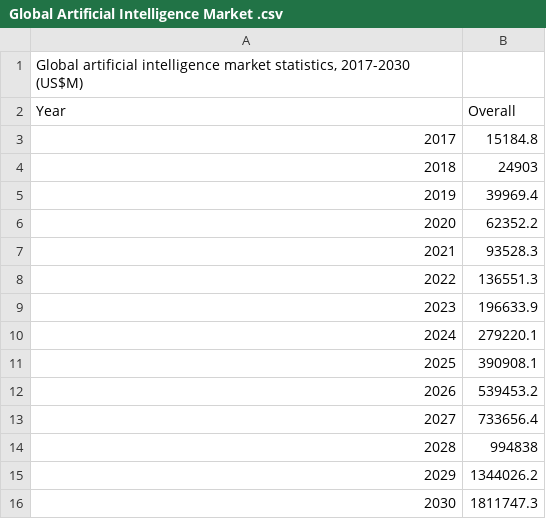
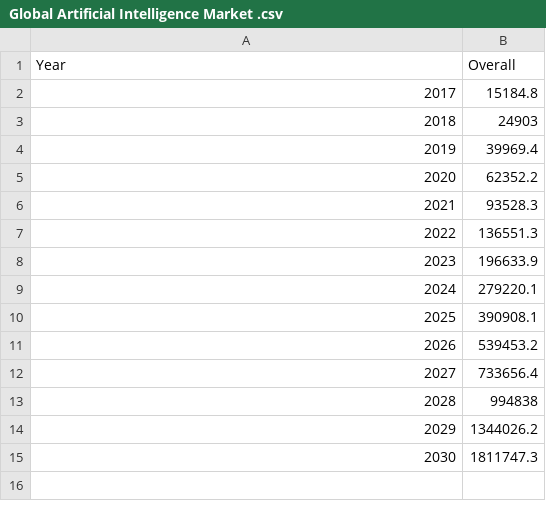
Before and after one commit to mananshr/InternetVsAI, a CSV file: data/ai/Global Artificial Intelligence Market .csv, drawn as a sheet.

Commit message:
Year slider not working

```diff
--- a/data/ai/Global Artificial Intelligence Market .csv
+++ b/data/ai/Global Artificial Intelligence Market .csv
@@ -1,2 +1 @@
-"Global artificial intelligence market statistics, 2017-2030 (US$M)"
 "Year","Overall"
```
Also changed, not shown: 1 other file.
